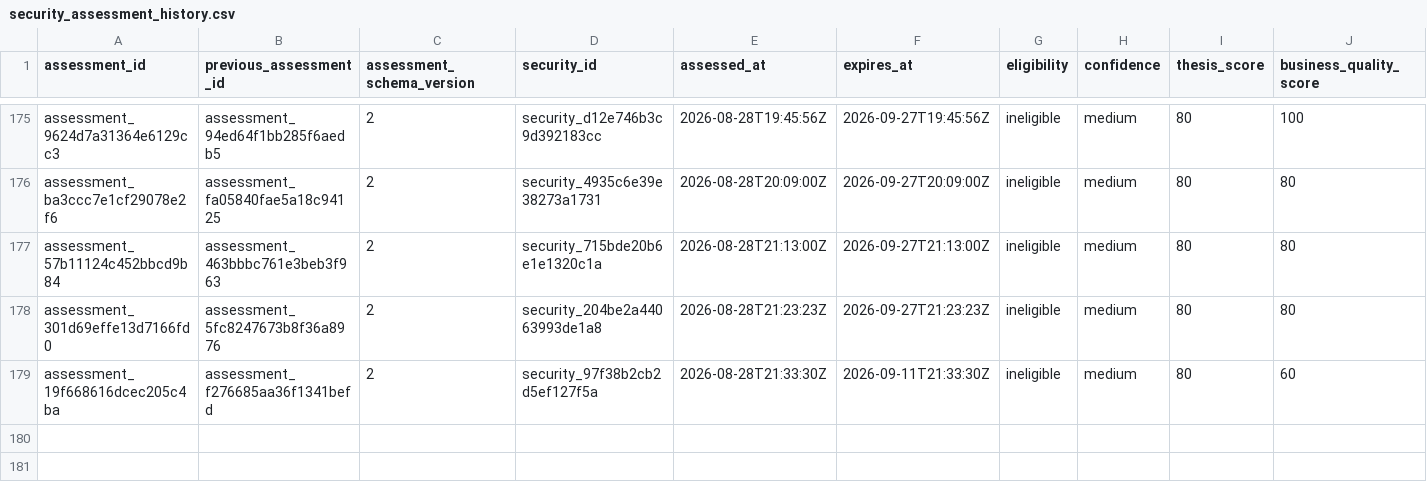
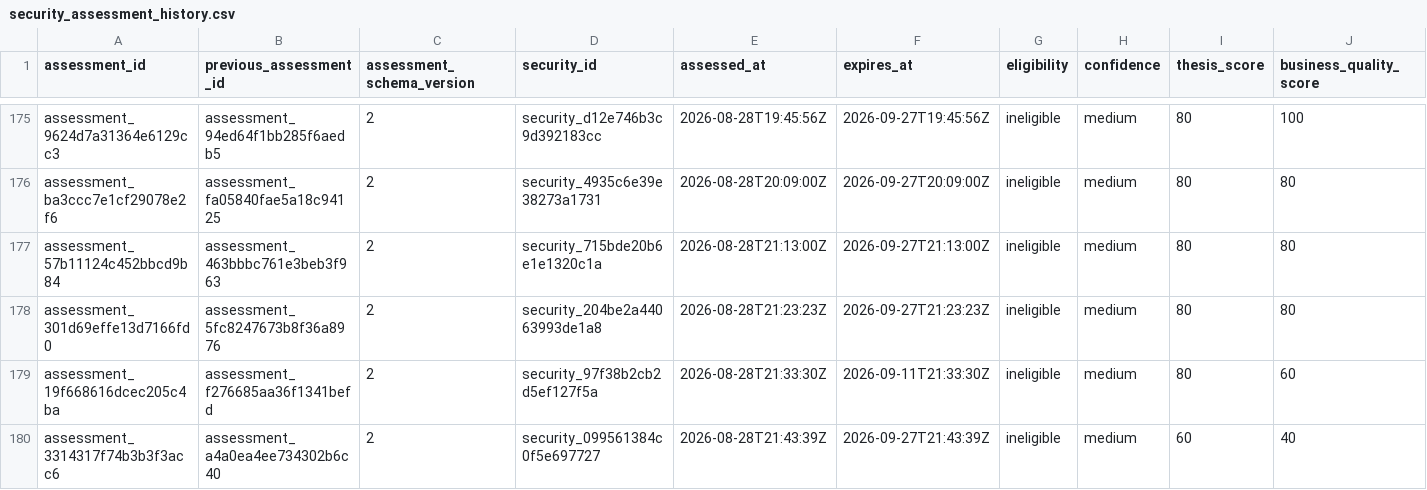
Before and after one commit to Kabutojira/PaperTrader, a CSV file: data/tables/security_assessment_history.csv, drawn as a sheet; only a part is shown, gaps mark what is left out; rows hold the shown columns only; the diff names each change by its address in the sheet, - before the commit and + after, or states it on an @@ line.

```diff
--- a/data/tables/security_assessment_history.csv
+++ b/data/tables/security_assessment_history.csv
+row 180: assessment_3314317f74b3b3f3acc6 | assessment_a4a0ea4ee734302b6c40 | 2 | security_099561384c0f5e697727 | 2026-08-28T21:43:39Z | 2026-09-27T21:43:39Z | ineligible | medium | 60 | 40
```
Also changed, not shown: data/operations/operations_TODO.csv, data/operations/operations_history.csv, 21 other files.
